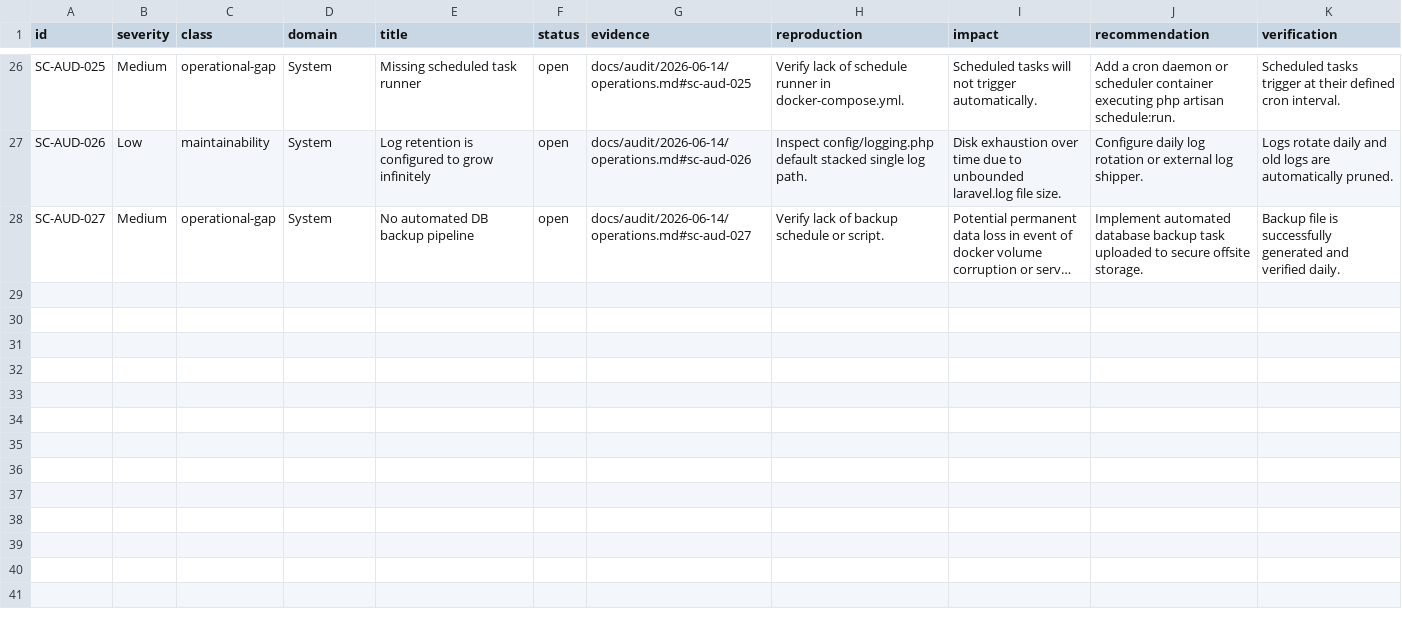
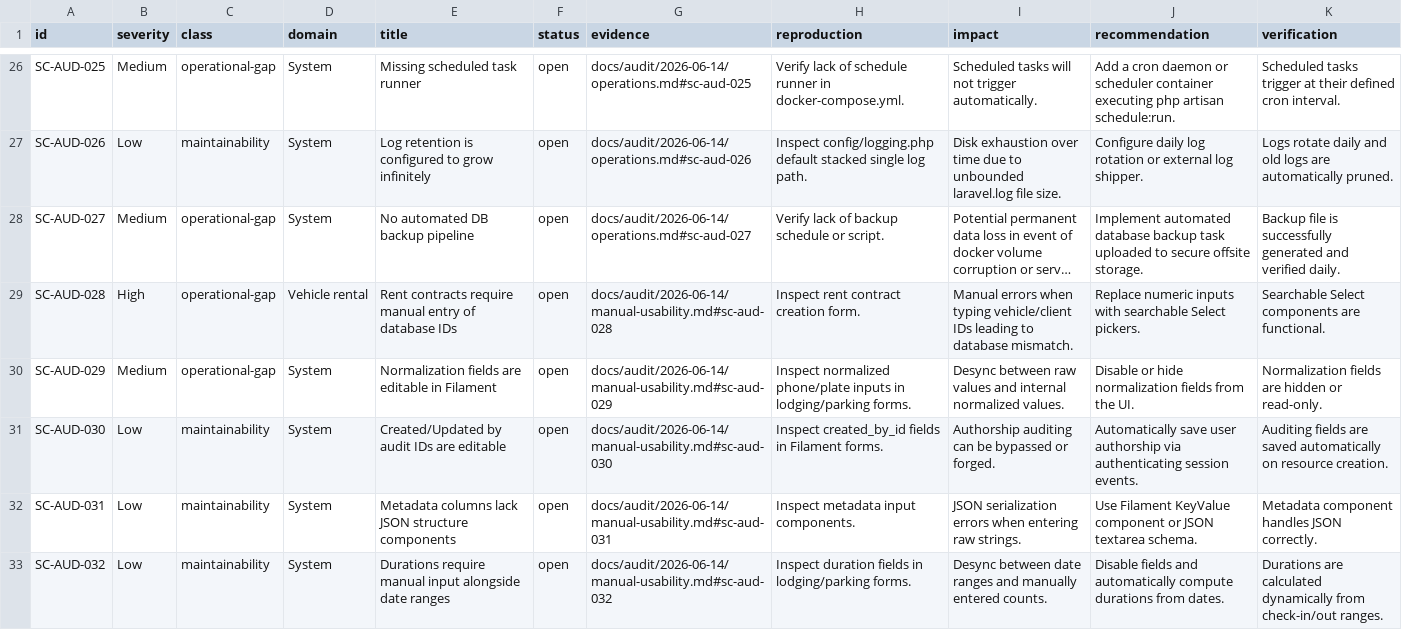
Before and after one commit to SkyCenter-RO/SkyCenterAPP, a CSV file: docs/audit/2026-06-14/findings.csv, drawn as a sheet; only a part is shown, gaps mark what is left out; long unchanged cells end in …; the diff names each change by its address in the sheet, - before the commit and + after, or states it on an @@ line.

Commit message:
Audit Task 12: Perform manual administrator and operator testing completed

```diff
--- a/docs/audit/2026-06-14/findings.csv
+++ b/docs/audit/2026-06-14/findings.csv
+row 29: SC-AUD-028 | High | operational-gap | Vehicle rental | Rent contracts require manual entry of database IDs | open | docs/audit/2026-06-14/manual-usability.md#sc-aud-028 | Inspect rent contract creation form. | Manual errors when typing vehicle/client IDs leading to database mismatch. | Replace numeric inputs with searchable Select pickers. | Searchable Select components are functional.
+row 30: SC-AUD-029 | Medium | operational-gap | System | Normalization fields are editable in Filament | open | docs/audit/2026-06-14/manual-usability.md#sc-aud-029 | Inspect normalized phone/plate inputs in lodging/parking forms. | Desync between raw values and internal normalized values. | Disable or hide normalization fields from the UI. | Normalization fields are hidden or read-only.
+row 31: SC-AUD-030 | Low | maintainability | System | Created/Updated by audit IDs are editable | open | docs/audit/2026-06-14/manual-usability.md#sc-aud-030 | Inspect created_by_id fields in Filament forms. | Authorship auditing can be bypassed or forged. | Automatically save user authorship via authenticating session events. | Auditing fields are saved automatically on resource creation.
+row 32: SC-AUD-031 | Low | maintainability | System | Metadata columns lack JSON structure components | open | docs/audit/2026-06-14/manual-usability.md#sc-aud-031 | Inspect metadata input components. | JSON serialization errors when entering raw strings. | Use Filament KeyValue component or JSON textarea schema. | Metadata component handles JSON correctly.
+row 33: SC-AUD-032 | Low | maintainability | System | Durations require manual input alongside date ranges | open | docs/audit/2026-06-14/manual-usability.md#sc-aud-032 | Inspect duration fields in lodging/parking forms. | Desync between date ranges and manually entered counts. | Disable fields and automatically compute durations from dates. | Durations are calculated dynamically from check-in/out ranges.
```
Also changed, not shown: 3 other files.
